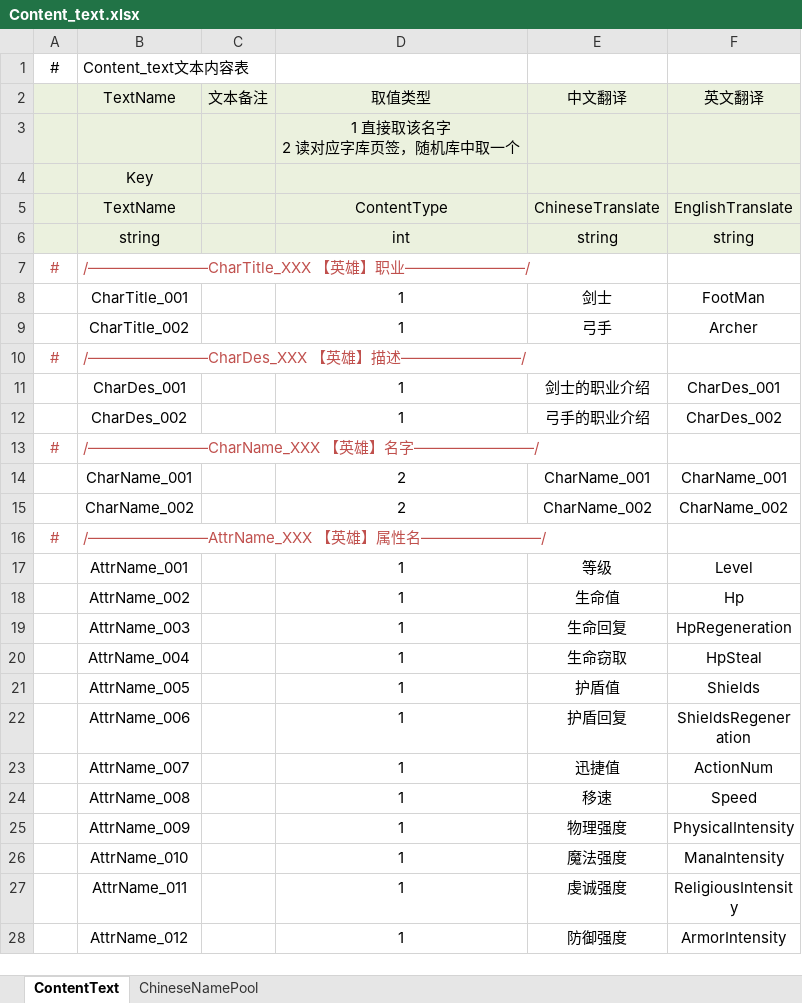
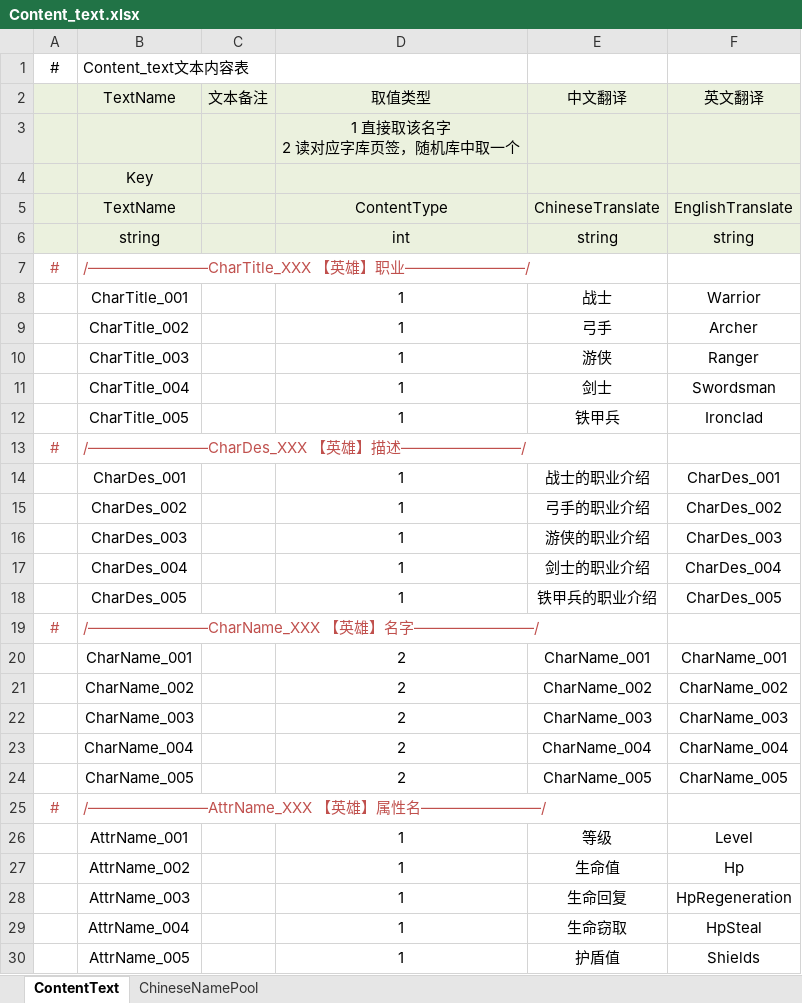
Before and after one commit to NingXingX/Qiangzi_Unity, an Excel workbook: JsonExport/excel/Content_text.xlsx, sheet ContentText, drawn as a sheet; only a part is shown; the shorter side is filled out with more unchanged rows; values as stored, in another font and other column widths than the file's, no borders; addresses are those after the commit; the diff names each change by its address in the sheet, - before the commit and + after, or states it on an @@ line.

```diff
--- a/JsonExport/excel/Content_text.xlsx (sheet ContentText)
+++ b/JsonExport/excel/Content_text.xlsx (sheet ContentText)
-E8: 剑士
+E8: 战士
-F8: FootMan
+F8: Warrior
+row 10:  | CharTitle_003 |  | 1 | 游侠 | Ranger
+row 11:  | CharTitle_004 |  | 1 | 剑士 | Swordsman
+row 12:  | CharTitle_005 |  | 1 | 铁甲兵 | Ironclad
-E14: 剑士的职业介绍
+E14: 战士的职业介绍
+row 16:  | CharDes_003 |  | 1 | 游侠的职业介绍 | CharDes_003
+row 17:  | CharDes_004 |  | 1 | 剑士的职业介绍 | CharDes_004
+row 18:  | CharDes_005 |  | 1 | 铁甲兵的职业介绍 | CharDes_005
+row 22:  | CharName_003 |  | 2 | CharName_003 | CharName_003
+row 23:  | CharName_004 |  | 2 | CharName_004 | CharName_004
+row 24:  | CharName_005 |  | 2 | CharName_005 | CharName_005
```
Also changed, not shown: JsonExport/excel/Character.xlsx, JsonExport/excel/Character_attribute.xlsx, 8 other files.
